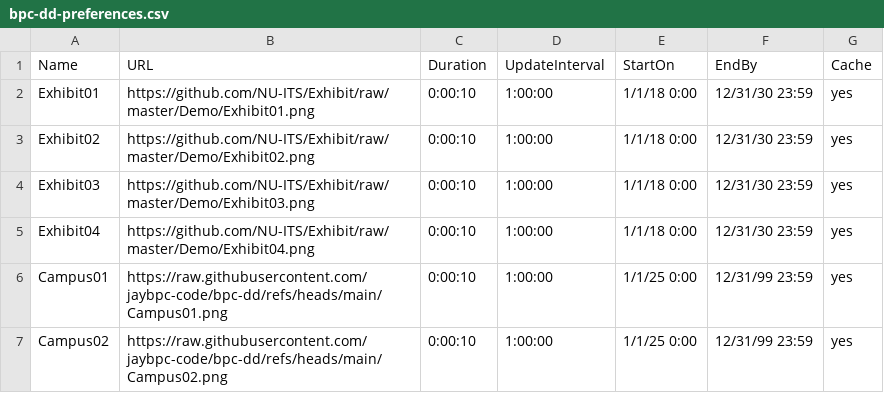
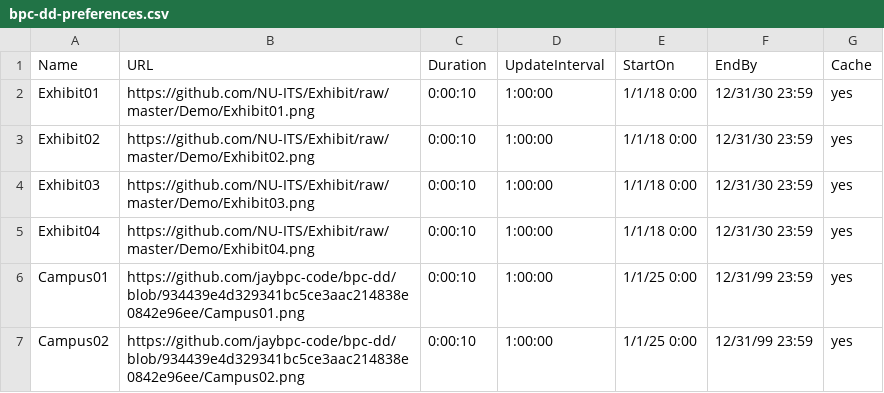
Before and after one commit to jaybpc-code/bpc-dd, a CSV file: bpc-dd-preferences.csv, drawn as a sheet.

Commit message:
Update bpc-dd-preferences.csv

```diff
--- a/bpc-dd-preferences.csv
+++ b/bpc-dd-preferences.csv
@@ -5,3 +5,3 @@ Exhibit03,https://github.com/NU-ITS/Exhibit/raw/master/Demo/Exhibit03.png,0:00:1
 Exhibit04,https://github.com/NU-ITS/Exhibit/raw/master/Demo/Exhibit04.png,0:00:10,1:00:00,1/1/18 0:00,12/31/30 23:59,yes
-Campus01,https://raw.githubusercontent.com/jaybpc-code/bpc-dd/refs/heads/main/Campus01.png,0:00:10,1:00:00,1/1/25 0:00,12/31/99 23:59,yes
-Campus02,https://raw.githubusercontent.com/jaybpc-code/bpc-dd/refs/heads/main/Campus02.png,0:00:10,1:00:00,1/1/25 0:00,12/31/99 23:59,yes
+Campus01,https://github.com/jaybpc-code/bpc-dd/blob/934439e4d329341bc5ce3aac214838e0842e96ee/Campus01.png,0:00:10,1:00:00,1/1/25 0:00,12/31/99 23:59,yes
+Campus02,https://github.com/jaybpc-code/bpc-dd/blob/934439e4d329341bc5ce3aac214838e0842e96ee/Campus02.png,0:00:10,1:00:00,1/1/25 0:00,12/31/99 23:59,yes
```
